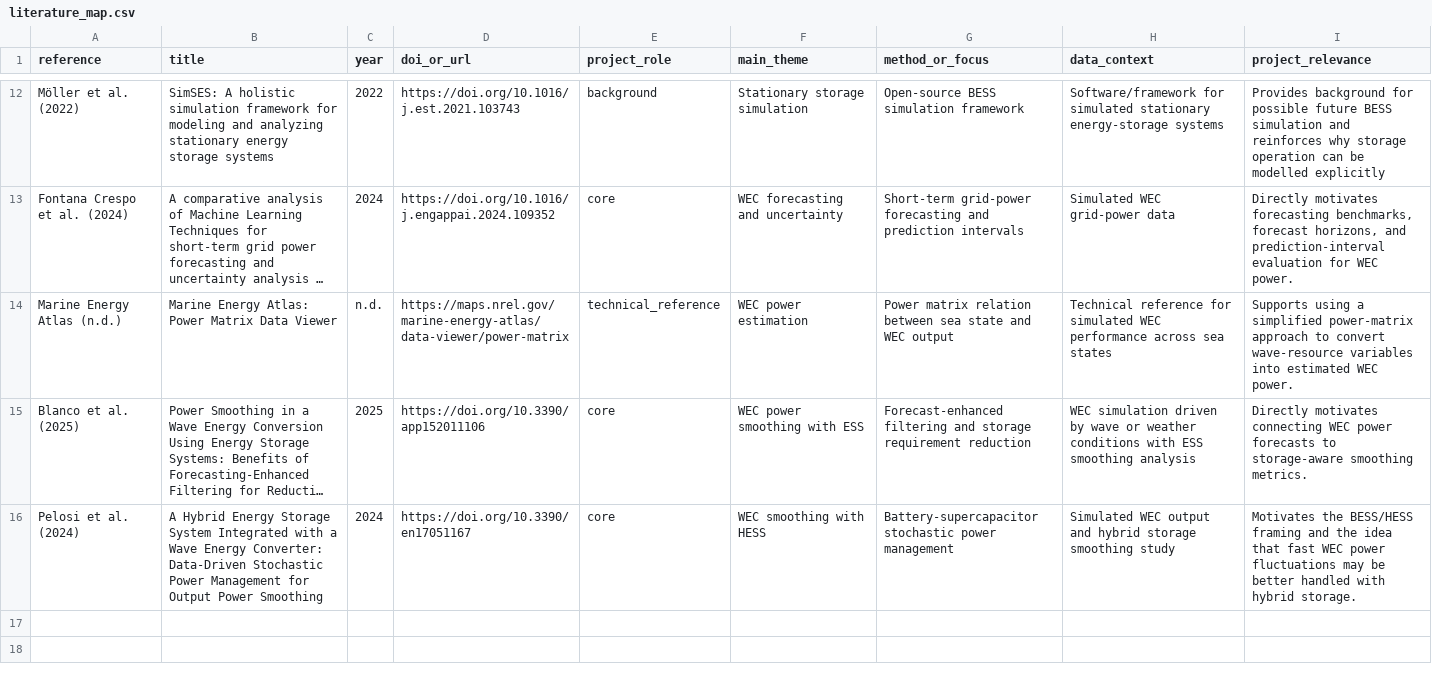
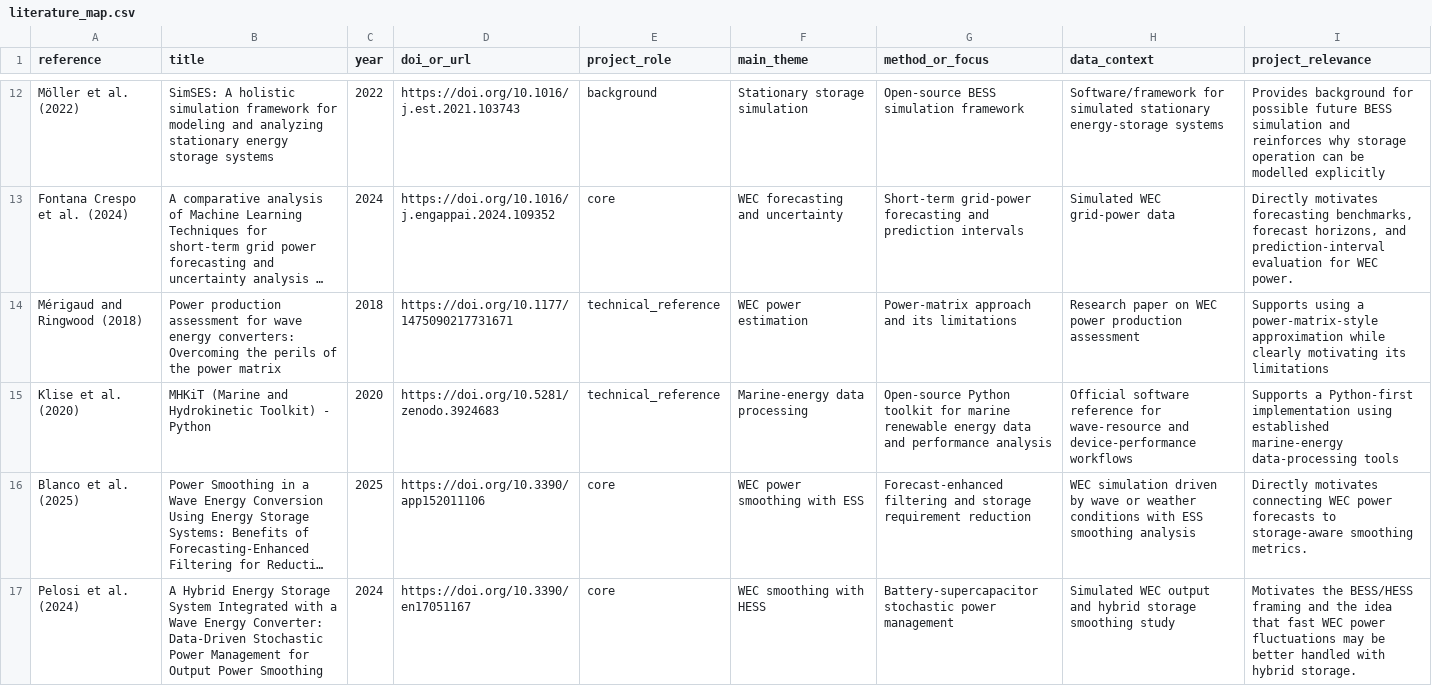
Before and after one commit to ChouaibB/wave-energy-forecasting-storage-ml, a CSV file: references/literature_map.csv, drawn as a sheet; only a part is shown, gaps mark what is left out; long unchanged cells end in …; removed rows and columns are numbered as before the commit, all else as after; the diff names each change by its address in the sheet, - before the commit and + after, or states it on an @@ line.

Commit message:
better references to the simplfied WEC power cal + purpose of key literature in the project

```diff
--- a/references/literature_map.csv
+++ b/references/literature_map.csv
-row 14: Marine Energy Atlas (n.d.) | Marine Energy Atlas: Power Matrix Data Viewer | n.d. | https://maps.nrel.gov/marine-energy-atlas/data-viewer/power-matrix | technical_reference | WEC power estimation | Power matrix relation between sea state and WEC output | Technical reference for simulated WEC performance across sea states | Supports using a simplified power-matrix approach to convert wave-resource variables into estimated WEC power.
+row 14: Mérigaud and Ringwood (2018) | Power production assessment for wave energy converters: Overcoming the perils of the power matrix | 2018 | https://doi.org/10.1177/1475090217731671 | technical_reference | WEC power estimation | Power-matrix approach and its limitations | Research paper on WEC power production assessment | Supports using a power-matrix-style approximation while clearly motivating its limitations
+row 15: Klise et al. (2020) | MHKiT (Marine and Hydrokinetic Toolkit) - Python | 2020 | https://doi.org/10.5281/zenodo.3924683 | technical_reference | Marine-energy data processing | Open-source Python toolkit for marine renewable energy data and performance analysis | Official software reference for wave-resource and device-performance workflows | Supports a Python-first implementation using established marine-energy data-processing tools
```
Also changed, not shown: 2 other files.
